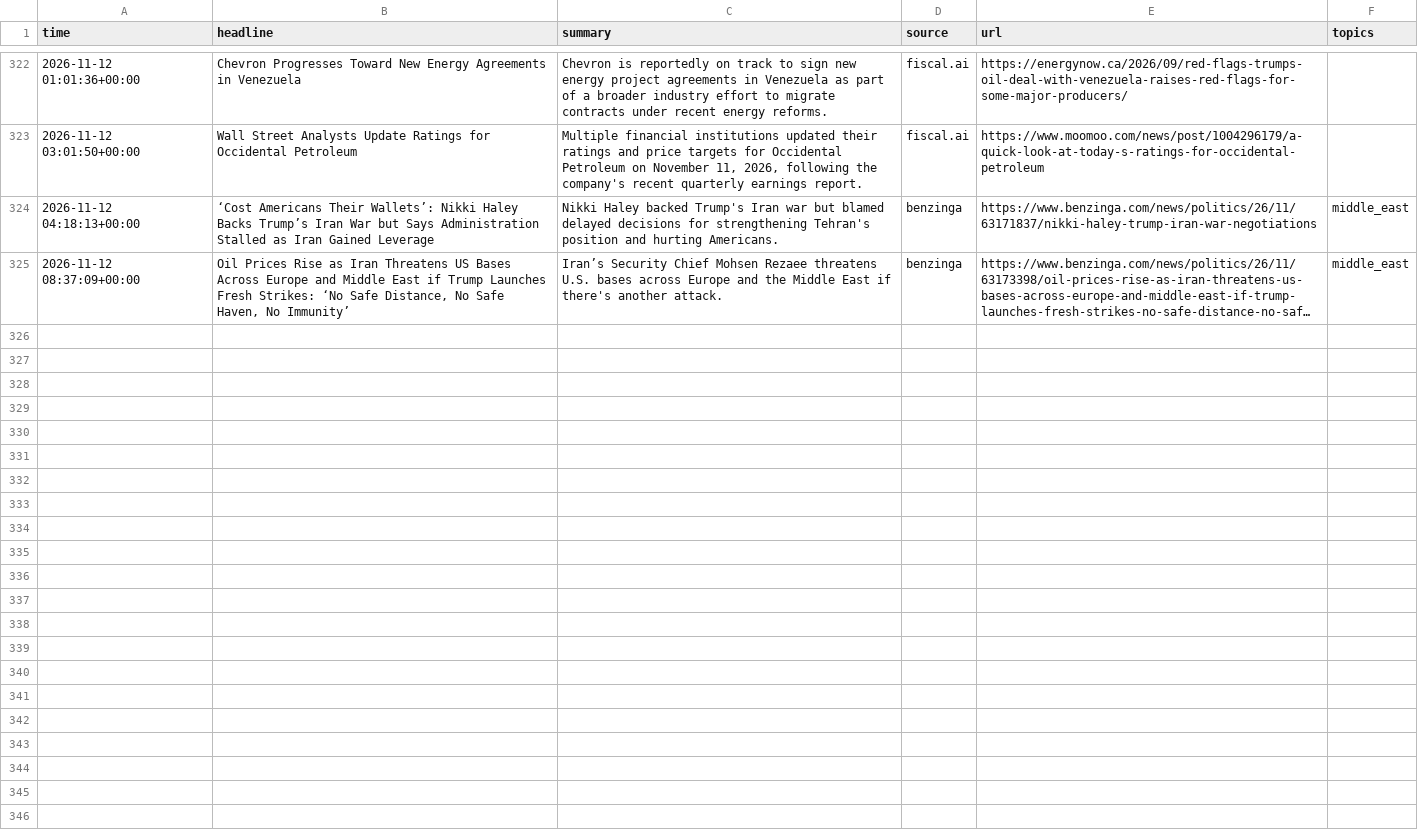
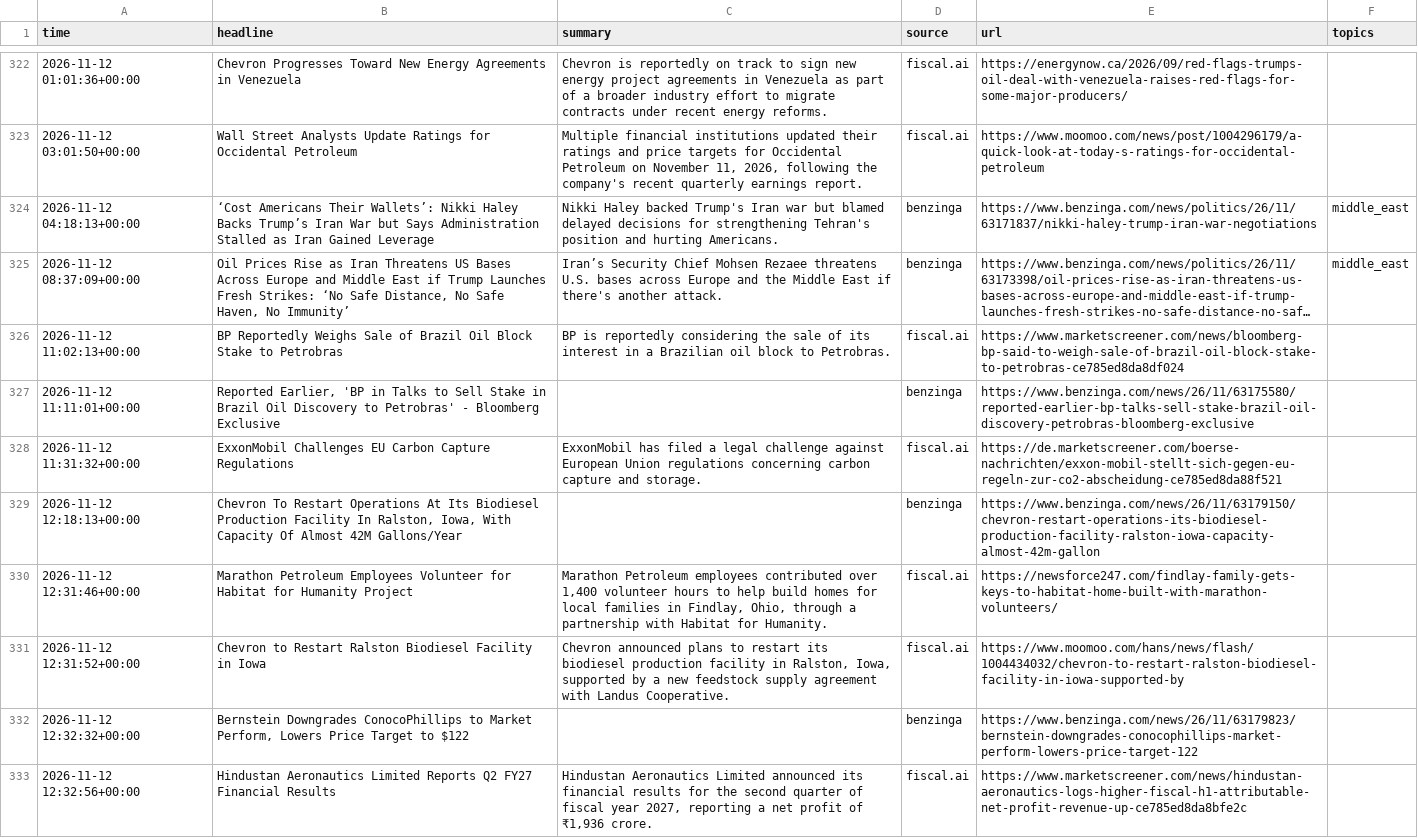
Before and after one commit to lukehamiltn/oil-tracker, a CSV file: news_data/market_news/2026-11.csv, drawn as a sheet; only a part is shown, gaps mark what is left out; long unchanged cells end in …; the diff covers the shown part only; the diff names each change by its address in the sheet, - before the commit and + after, or states it on an @@ line.

```diff
--- a/news_data/market_news/2026-11.csv
+++ b/news_data/market_news/2026-11.csv
+row 326: 2026-11-12 11:02:13+00:00 | BP Reportedly Weighs Sale of Brazil Oil Block Stake to Petrobras | BP is reportedly considering the sale of its interest in a Brazilian oil block to Petrobras. | fiscal.ai | https://www.marketscreener.com/news/bloomberg-bp-said-to-weigh-sale-of-brazil-oil-block-stake-to-petrobras-ce785ed8da8df024
+row 327: 2026-11-12 11:11:01+00:00 | Reported Earlier, 'BP in Talks to Sell Stake in Brazil Oil Discovery to Petrobras' - Bloomberg Exclusive |  | benzinga | https://www.benzinga.com/news/26/11/63175580/reported-earlier-bp-talks-sell-stake-brazil-oil-discovery-petrobras-bloomberg-exclusive
+row 328: 2026-11-12 11:31:32+00:00 | ExxonMobil Challenges EU Carbon Capture Regulations | ExxonMobil has filed a legal challenge against European Union regulations concerning carbon capture and storage. | fiscal.ai | https://de.marketscreener.com/boerse-nachrichten/exxon-mobil-stellt-sich-gegen-eu-regeln-zur-co2-abscheidung-ce785ed8da88f521
+row 329: 2026-11-12 12:18:13+00:00 | Chevron To Restart Operations At Its Biodiesel Production Facility In Ralston, Iowa, With Capacity Of Almost 42M Gallons/Year |  | benzinga | https://www.benzinga.com/news/26/11/63179150/chevron-restart-operations-its-biodiesel-production-facility-ralston-iowa-capacity-almost-42m-gallon
+row 330: 2026-11-12 12:31:46+00:00 | Marathon Petroleum Employees Volunteer for Habitat for Humanity Project | Marathon Petroleum employees contributed over 1,400 volunteer hours to help build homes for local families in Findlay, Ohio, through a partnership with Habitat for Humanity. | fiscal.ai | https://newsforce247.com/findlay-family-gets-keys-to-habitat-home-built-with-marathon-volunteers/
+row 331: 2026-11-12 12:31:52+00:00 | Chevron to Restart Ralston Biodiesel Facility in Iowa | Chevron announced plans to restart its biodiesel production facility in Ralston, Iowa, supported by a new feedstock supply agreement with Landus Cooperative. | fiscal.ai | https://www.moomoo.com/hans/news/flash/1004434032/chevron-to-restart-ralston-biodiesel-facility-in-iowa-supported-by
+row 332: 2026-11-12 12:32:32+00:00 | Bernstein Downgrades ConocoPhillips to Market Perform, Lowers Price Target to $122 |  | benzinga | https://www.benzinga.com/news/26/11/63179823/bernstein-downgrades-conocophillips-market-perform-lowers-price-target-122
+row 333: 2026-11-12 12:32:56+00:00 | Hindustan Aeronautics Limited Reports Q2 FY27 Financial Results | Hindustan Aeronautics Limited announced its financial results for the second quarter of fiscal year 2027, reporting a net profit of ₹1,936 crore. | fiscal.ai | https://www.marketscreener.com/news/hindustan-aeronautics-logs-higher-fiscal-h1-attributable-net-profit-revenue-up-ce785ed8da8bfe2c
```
Also changed, not shown: 7 added rows and 4 moved rows elsewhere in this file, 1 other file.
